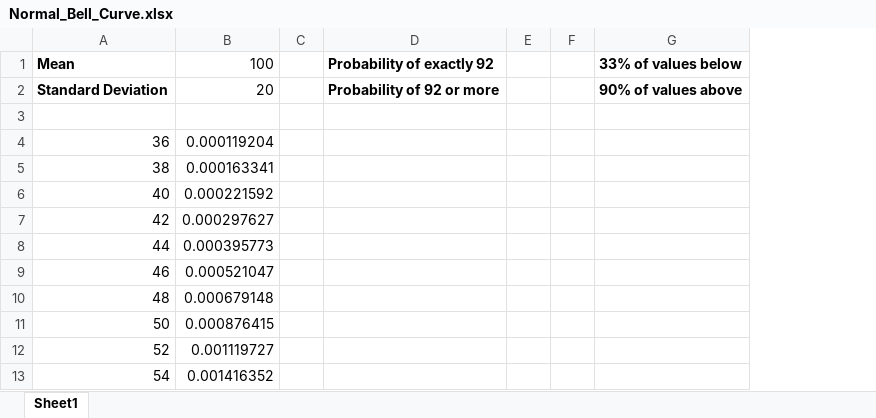
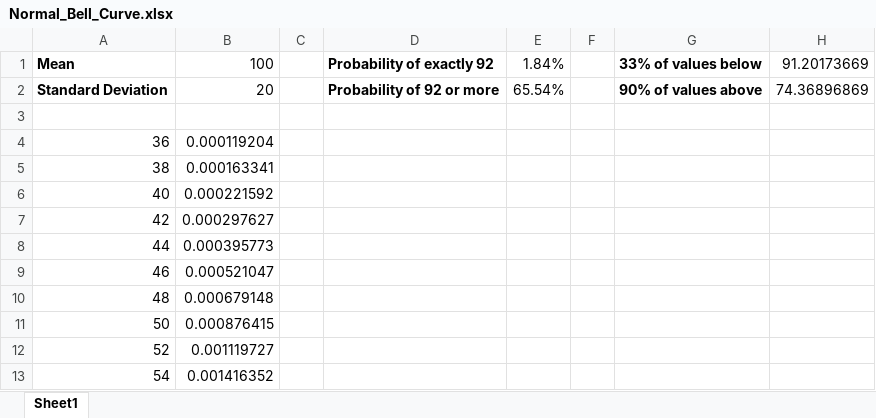
Before and after one commit to PatrickCHennessey/Excel, an Excel workbook: Formulas_and_Templates/Templates/Normal_Bell_Curve/Normal_Bell_Curve.xlsx, sheet Sheet1, drawn as a sheet; only a part is shown; values as stored, in another font and other column widths than the file's, no borders; charts and pictures not drawn; removed rows and columns are numbered as before the commit, all else as after; the diff names each change by its address in the sheet, - before the commit and + after, or states it on an @@ line.

Commit message:
Added formulas to Normal_Bell_Curve.xlsx

```diff
--- a/Formulas_and_Templates/Templates/Normal_Bell_Curve/Normal_Bell_Curve.xlsx (sheet Sheet1)
+++ b/Formulas_and_Templates/Templates/Normal_Bell_Curve/Normal_Bell_Curve.xlsx (sheet Sheet1)
-column E, empty
+column E, rows 1-2: 1.84% | 65.54%
+column H, rows 1-2: 91.20173669 | 74.36896869
```
